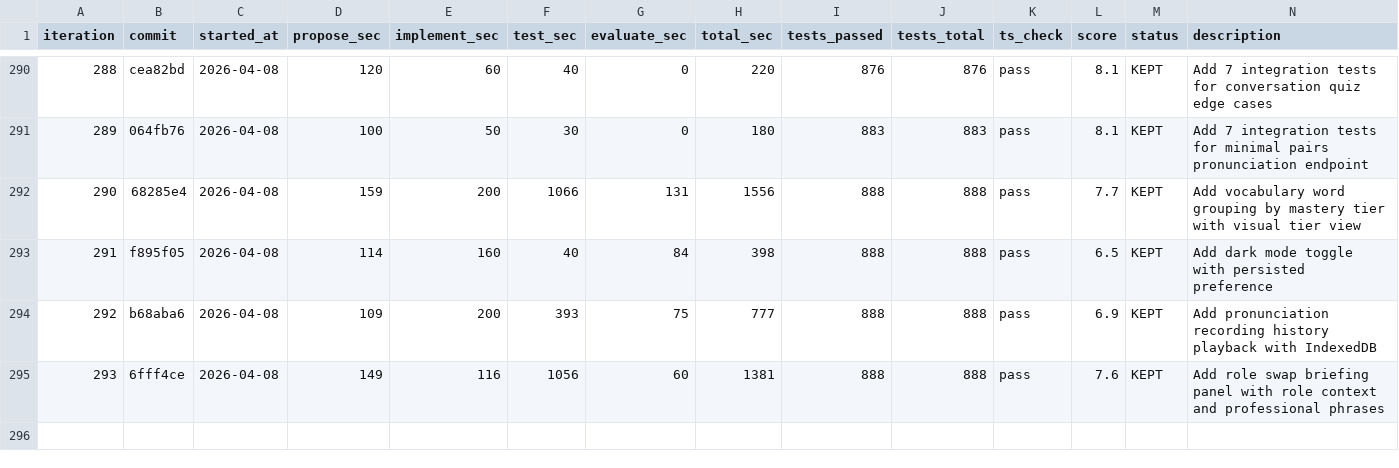
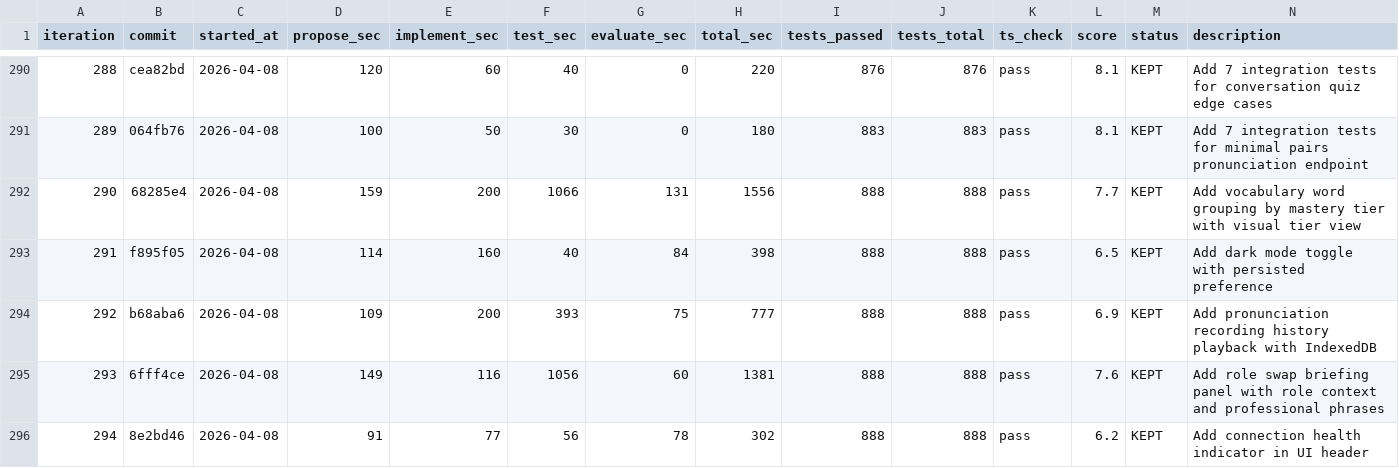
Before and after one commit to shitada/english-app, a TSV file: autoresearch/results.tsv, drawn as a sheet; only a part is shown, gaps mark what is left out; the diff names each change by its address in the sheet, - before the commit and + after, or states it on an @@ line.

```diff
--- a/autoresearch/results.tsv
+++ b/autoresearch/results.tsv
+row 296: 294 | 8e2bd46 | 2026-04-08 | 91 | 77 | 56 | 78 | 302 | 888 | 888 | pass | 6.2 | KEPT | Add connection health indicator in UI header
```
Also changed, not shown: 6 other files.
